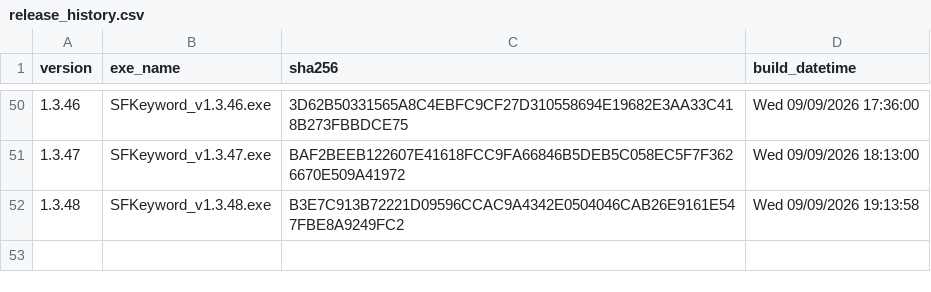
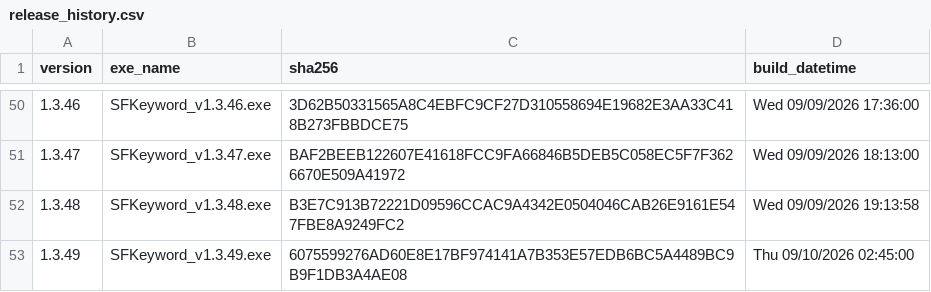
Before and after one commit to haremking7025/sfbot-control, a CSV file: docs/release_history.csv, drawn as a sheet; only a part is shown, gaps mark what is left out; the diff names each change by its address in the sheet, - before the commit and + after, or states it on an @@ line.

```diff
--- a/docs/release_history.csv
+++ b/docs/release_history.csv
+row 53: 1.3.49 | SFKeyword_v1.3.49.exe | 6075599276AD60E8E17BF974141A7B353E57EDB6BC5A4489BC9B9F1DB3A4AE08 | Thu 09/10/2026 02:45:00
```
Also changed, not shown: 6 other files.
